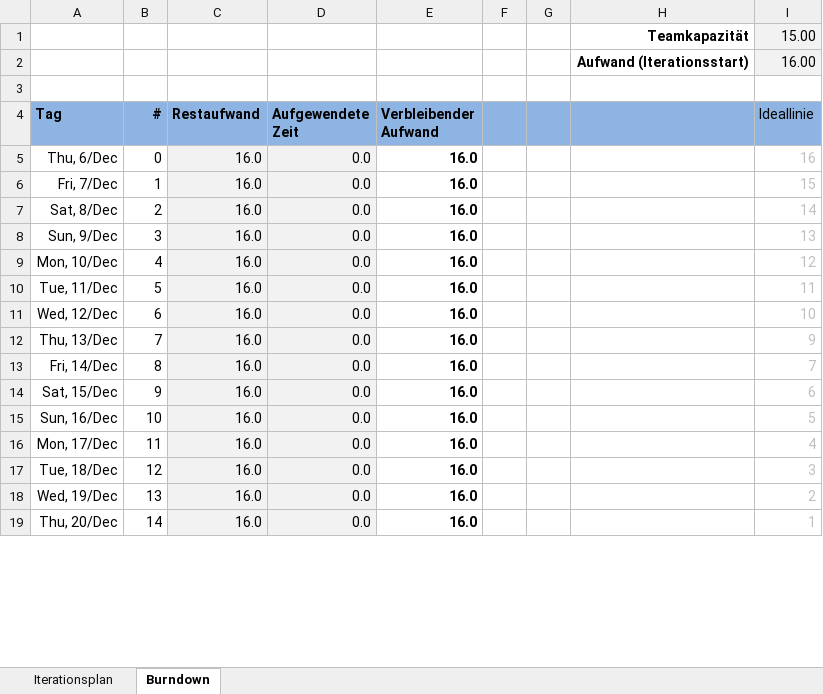
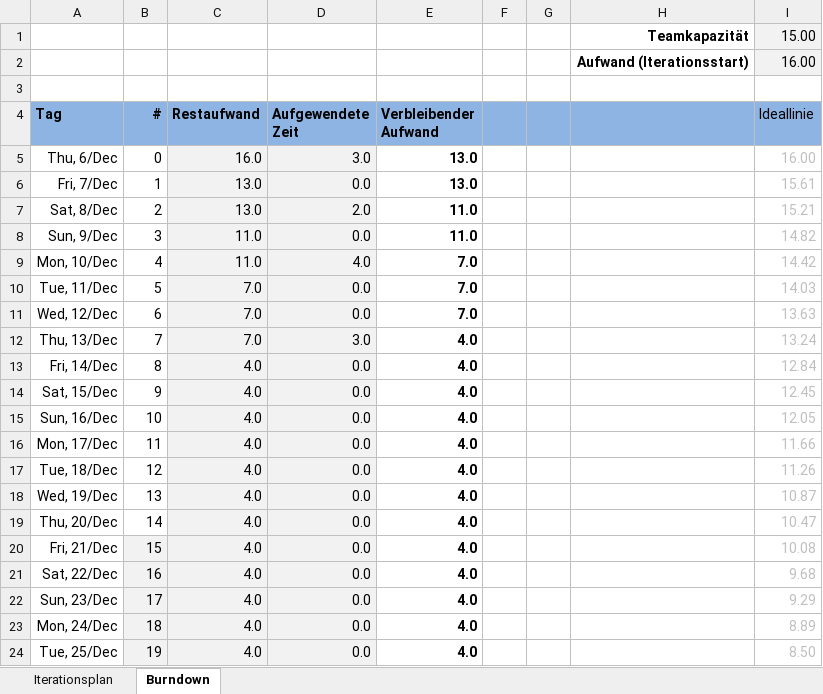
Before and after one commit to delsener/ch.zhaw.mdp.fallstudie, an Excel workbook: prjplanning/Iteration3.xlsx, sheet Burndown, drawn as a sheet; only a part is shown; values as stored, in another font and other column widths than the file's, no borders; charts and pictures not drawn; the diff covers the shown part only; the diff names each change by its address in the sheet, - before the commit and + after, or states it on an @@ line.

Commit message:
prjplanning

```diff
--- a/prjplanning/Iteration3.xlsx (sheet Burndown)
+++ b/prjplanning/Iteration3.xlsx (sheet Burndown)
-D5 (Aufgewendete Zeit): 0.0
+D5 (Aufgewendete Zeit): 3.0
-E5:E6 (Verbleibender Aufwand): 16.0
+E5:E6 (Verbleibender Aufwand): 13.0
-I5 (Ideallinie): 16
+I5 (Ideallinie): 16.00
-C6:C7 (Restaufwand): 16.0
+C6:C7 (Restaufwand): 13.0
-I6 (Ideallinie): 15
+I6 (Ideallinie): 15.61
-D7 (Aufgewendete Zeit): 0.0
+D7 (Aufgewendete Zeit): 2.0
-E7:E8 (Verbleibender Aufwand): 16.0
+E7:E8 (Verbleibender Aufwand): 11.0
-I7 (Ideallinie): 14
+I7 (Ideallinie): 15.21
-C8:C9 (Restaufwand): 16.0
+C8:C9 (Restaufwand): 11.0
-I8 (Ideallinie): 13
+I8 (Ideallinie): 14.82
-D9 (Aufgewendete Zeit): 0.0
+D9 (Aufgewendete Zeit): 4.0
-E9:E11 (Verbleibender Aufwand): 16.0
+E9:E11 (Verbleibender Aufwand): 7.0
-I9 (Ideallinie): 12
+I9 (Ideallinie): 14.42
-C10:C12 (Restaufwand): 16.0
+C10:C12 (Restaufwand): 7.0
-I10 (Ideallinie): 11
+I10 (Ideallinie): 14.03
-I11 (Ideallinie): 10
+I11 (Ideallinie): 13.63
-D12 (Aufgewendete Zeit): 0.0
+D12 (Aufgewendete Zeit): 3.0
-E12:E19 (Verbleibender Aufwand): 16.0
+E12:E19 (Verbleibender Aufwand): 4.0
-I12 (Ideallinie): 9
+I12 (Ideallinie): 13.24
-C13:C19 (Restaufwand): 16.0
+C13:C19 (Restaufwand): 4.0
-I13 (Ideallinie): 7
+I13 (Ideallinie): 12.84
-I14 (Ideallinie): 6
+I14 (Ideallinie): 12.45
-I15 (Ideallinie): 5
+I15 (Ideallinie): 12.05
-I16 (Ideallinie): 4
+I16 (Ideallinie): 11.66
-I17 (Ideallinie): 3
+I17 (Ideallinie): 11.26
-I18 (Ideallinie): 2
+I18 (Ideallinie): 10.87
-I19 (Ideallinie): 1
+I19 (Ideallinie): 10.47
+row 20: Fri, 21/Dec | 15 | 4.0 | 0.0 | 4.0 |  |  |  | 10.08
+row 21: Sat, 22/Dec | 16 | 4.0 | 0.0 | 4.0 |  |  |  | 9.68
+row 22: Sun, 23/Dec | 17 | 4.0 | 0.0 | 4.0 |  |  |  | 9.29
+row 23: Mon, 24/Dec | 18 | 4.0 | 0.0 | 4.0 |  |  |  | 8.89
+row 24: Tue, 25/Dec | 19 | 4.0 | 0.0 | 4.0 |  |  |  | 8.50
```
Also changed, not shown: 19 added rows and 3 edited cells elsewhere in this sheet, charts or pictures, 3 other files.
